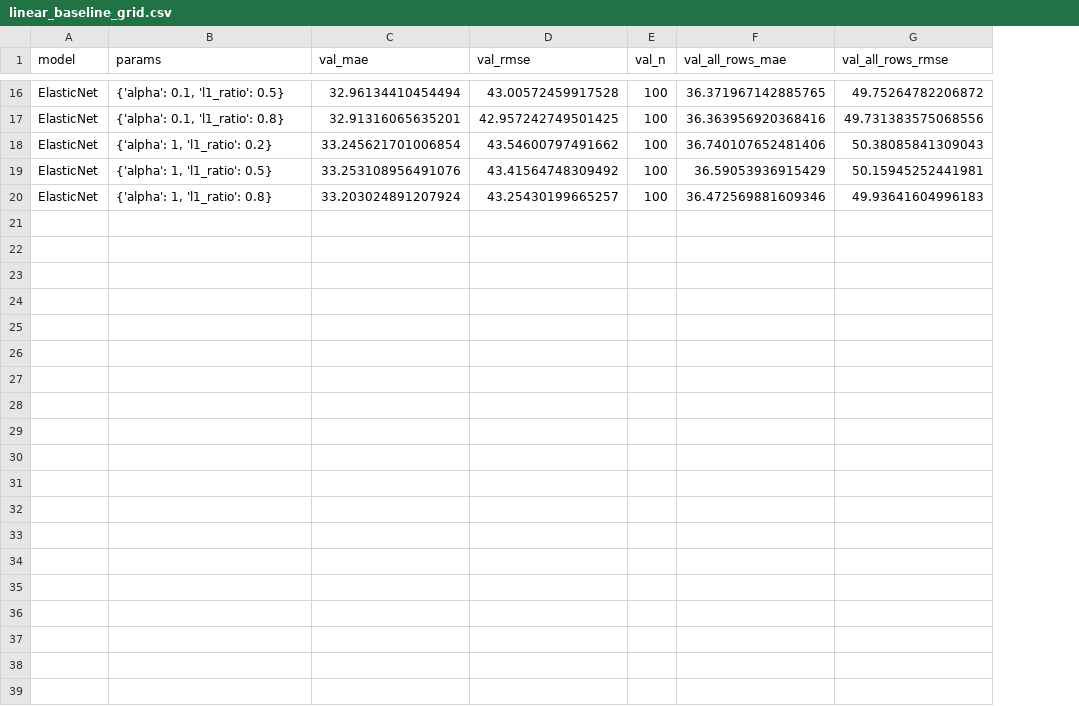
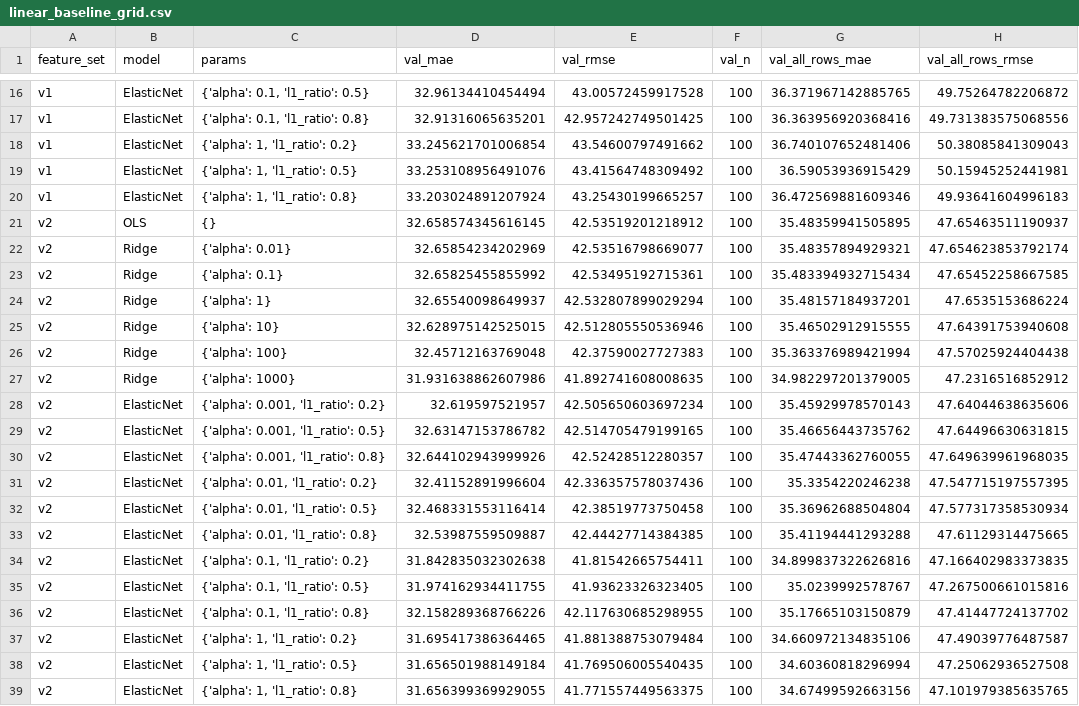
Before and after one commit to Srijan76-code/aml_rul_project, a CSV file: reports/results/linear_baseline_grid.csv, drawn as a sheet; only a part is shown, gaps mark what is left out; the diff names each change by its address in the sheet, - before the commit and + after, or states it on an @@ line.

Commit message:
Add linear baseline v2 on engineered features
- 03_linear_baseline: run v1 (raw, 24) and v2 (Aryan's cycle + rolling
  features, 57) with identical grids; chosen per feature set on validation,
  test scored once each. v1 numbers unchanged.
- v2 Elastic Net: val RMSE 41.77 (v1 42.92), test RMSE 29.04 (v1 31.17).
- Validation-only ablation: the gain comes from `cycle`; cycle + 14 raw
  sensors without rolling features scores the same (41.74).
- Results CSVs, v2 experiment log, v2 diagnostics figure, LaTeX table and
  linear baseline report section updated.

```diff
--- a/reports/results/linear_baseline_grid.csv
+++ b/reports/results/linear_baseline_grid.csv
+column A (feature_set), rows 16-20: all v1
+row 21: v2 | OLS | {} | 32.658574345616145 | 42.53519201218912 | 100 | 35.48359941505895 | 47.65463511190937
+row 22: v2 | Ridge | {'alpha': 0.01} | 32.65854234202969 | 42.53516798669077 | 100 | 35.48357894929321 | 47.654623853792174
+row 23: v2 | Ridge | {'alpha': 0.1} | 32.65825455855992 | 42.53495192715361 | 100 | 35.483394932715434 | 47.65452258667585
+row 24: v2 | Ridge | {'alpha': 1} | 32.65540098649937 | 42.532807899029294 | 100 | 35.48157184937201 | 47.6535153686224
+row 25: v2 | Ridge | {'alpha': 10} | 32.628975142525015 | 42.512805550536946 | 100 | 35.46502912915555 | 47.64391753940608
+row 26: v2 | Ridge | {'alpha': 100} | 32.45712163769048 | 42.37590027727383 | 100 | 35.363376989421994 | 47.57025924404438
+row 27: v2 | Ridge | {'alpha': 1000} | 31.931638862607986 | 41.892741608008635 | 100 | 34.982297201379005 | 47.2316516852912
+row 28: v2 | ElasticNet | {'alpha': 0.001, 'l1_ratio': 0.2} | 32.619597521957 | 42.505650603697234 | 100 | 35.45929978570143 | 47.64044638635606
+row 29: v2 | ElasticNet | {'alpha': 0.001, 'l1_ratio': 0.5} | 32.63147153786782 | 42.514705479199165 | 100 | 35.46656443735762 | 47.64496630631815
+row 30: v2 | ElasticNet | {'alpha': 0.001, 'l1_ratio': 0.8} | 32.644102943999926 | 42.52428512280357 | 100 | 35.47443362760055 | 47.649639961968035
+row 31: v2 | ElasticNet | {'alpha': 0.01, 'l1_ratio': 0.2} | 32.41152891996604 | 42.336357578037436 | 100 | 35.3354220246238 | 47.547715197557395
+row 32: v2 | ElasticNet | {'alpha': 0.01, 'l1_ratio': 0.5} | 32.468331553116414 | 42.38519773750458 | 100 | 35.36962688504804 | 47.577317358530934
+row 33: v2 | ElasticNet | {'alpha': 0.01, 'l1_ratio': 0.8} | 32.53987559509887 | 42.44427714384385 | 100 | 35.41194441293288 | 47.61129314475665
+row 34: v2 | ElasticNet | {'alpha': 0.1, 'l1_ratio': 0.2} | 31.842835032302638 | 41.81542665754411 | 100 | 34.899837322626816 | 47.166402983373835
+row 35: v2 | ElasticNet | {'alpha': 0.1, 'l1_ratio': 0.5} | 31.974162934411755 | 41.93623326323405 | 100 | 35.0239992578767 | 47.267500661015816
+row 36: v2 | ElasticNet | {'alpha': 0.1, 'l1_ratio': 0.8} | 32.158289368766226 | 42.117630685298955 | 100 | 35.17665103150879 | 47.41447724137702
+row 37: v2 | ElasticNet | {'alpha': 1, 'l1_ratio': 0.2} | 31.695417386364465 | 41.881388753079484 | 100 | 34.660972134835106 | 47.49039776487587
+row 38: v2 | ElasticNet | {'alpha': 1, 'l1_ratio': 0.5} | 31.656501988149184 | 41.769506005540435 | 100 | 34.60360818296994 | 47.25062936527508
+row 39: v2 | ElasticNet | {'alpha': 1, 'l1_ratio': 0.8} | 31.656399369929055 | 41.771557449563375 | 100 | 34.67499592663156 | 47.101979385635765
```
Also changed, not shown: reports/results/linear_baseline_results.csv, 9 other files.
